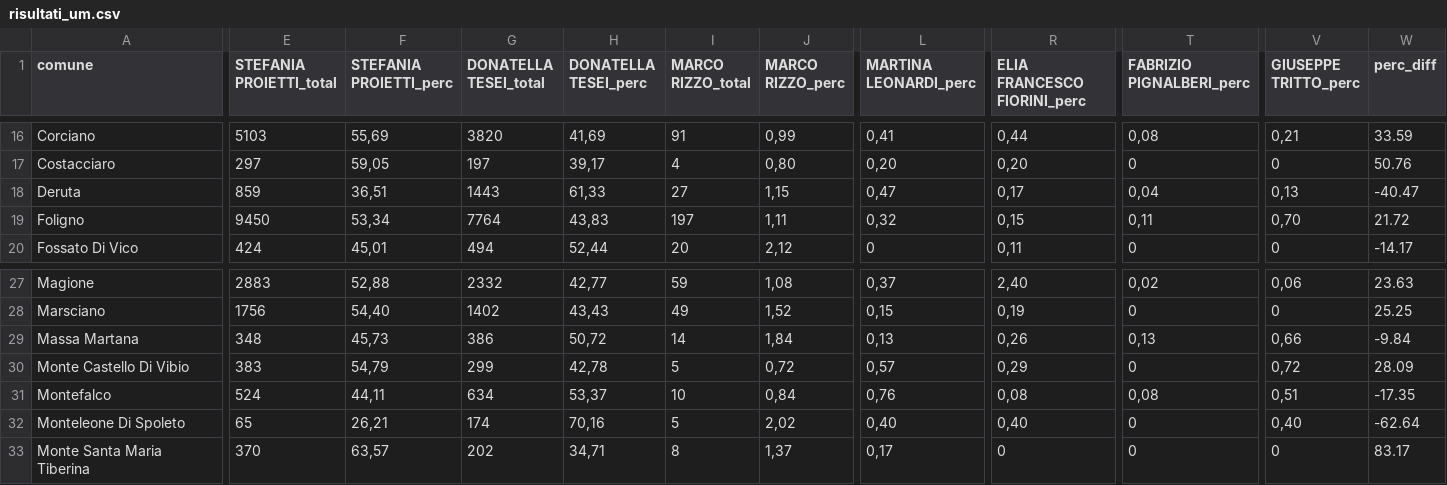
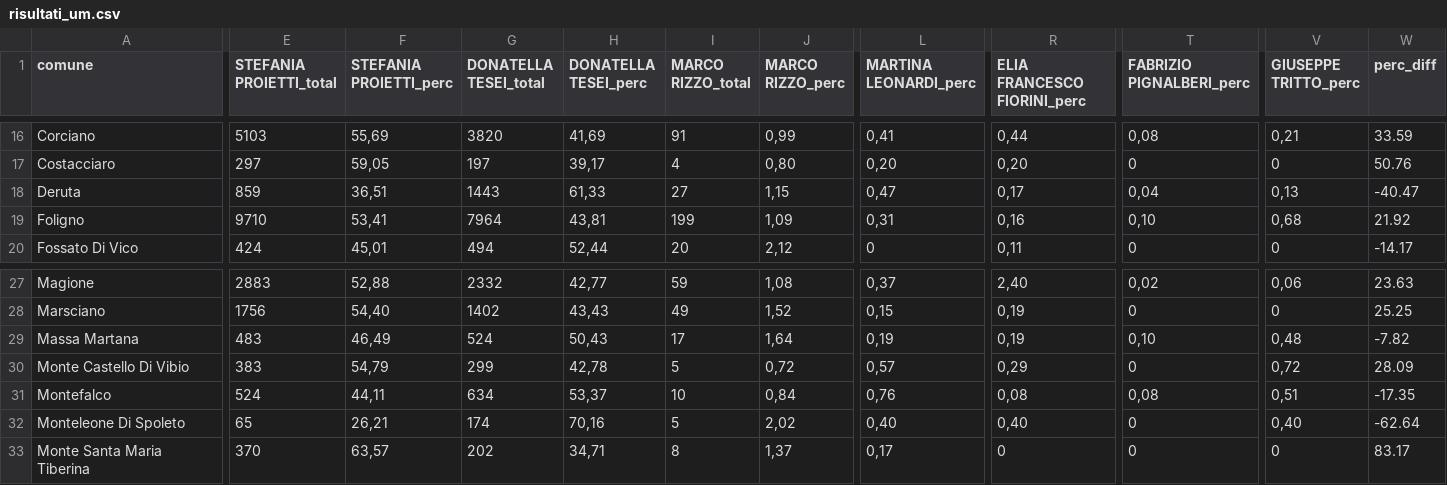
Before and after one commit to marcodallastella/elezioni, a CSV file: output/risultati_um.csv, drawn as a sheet; only a part is shown, gaps mark what is left out; the diff covers the shown part only; the diff names each change by its address in the sheet, - before the commit and + after, or states it on an @@ line.

```diff
--- a/output/risultati_um.csv
+++ b/output/risultati_um.csv
-E19 (STEFANIA PROIETTI_total): 9450
+E19 (STEFANIA PROIETTI_total): 9710
-F19 (STEFANIA PROIETTI_perc): 53,34
+F19 (STEFANIA PROIETTI_perc): 53,41
-G19 (DONATELLA TESEI_total): 7764
+G19 (DONATELLA TESEI_total): 7964
-H19 (DONATELLA TESEI_perc): 43,83
+H19 (DONATELLA TESEI_perc): 43,81
-I19 (MARCO RIZZO_total): 197
+I19 (MARCO RIZZO_total): 199
-J19 (MARCO RIZZO_perc): 1,11
+J19 (MARCO RIZZO_perc): 1,09
-L19 (MARTINA LEONARDI_perc): 0,32
+L19 (MARTINA LEONARDI_perc): 0,31
-R19 (ELIA FRANCESCO FIORINI_perc): 0,15
+R19 (ELIA FRANCESCO FIORINI_perc): 0,16
-T19 (FABRIZIO PIGNALBERI_perc): 0,11
+T19 (FABRIZIO PIGNALBERI_perc): 0,10
-V19 (GIUSEPPE TRITTO_perc): 0,70
+V19 (GIUSEPPE TRITTO_perc): 0,68
-W19 (perc_diff): 21.72
+W19 (perc_diff): 21.92
-E29 (STEFANIA PROIETTI_total): 348
+E29 (STEFANIA PROIETTI_total): 483
-F29 (STEFANIA PROIETTI_perc): 45,73
+F29 (STEFANIA PROIETTI_perc): 46,49
-G29 (DONATELLA TESEI_total): 386
+G29 (DONATELLA TESEI_total): 524
-H29 (DONATELLA TESEI_perc): 50,72
+H29 (DONATELLA TESEI_perc): 50,43
-I29 (MARCO RIZZO_total): 14
+I29 (MARCO RIZZO_total): 17
-J29 (MARCO RIZZO_perc): 1,84
+J29 (MARCO RIZZO_perc): 1,64
-L29 (MARTINA LEONARDI_perc): 0,13
+L29 (MARTINA LEONARDI_perc): 0,19
-R29 (ELIA FRANCESCO FIORINI_perc): 0,26
+R29 (ELIA FRANCESCO FIORINI_perc): 0,19
-T29 (FABRIZIO PIGNALBERI_perc): 0,13
+T29 (FABRIZIO PIGNALBERI_perc): 0,10
-V29 (GIUSEPPE TRITTO_perc): 0,66
+V29 (GIUSEPPE TRITTO_perc): 0,48
-W29 (perc_diff): -9.84
+W29 (perc_diff): -7.82
```
Also changed, not shown: 104 edited cells elsewhere in this file, output/risultati_er.csv, 2 other files.
